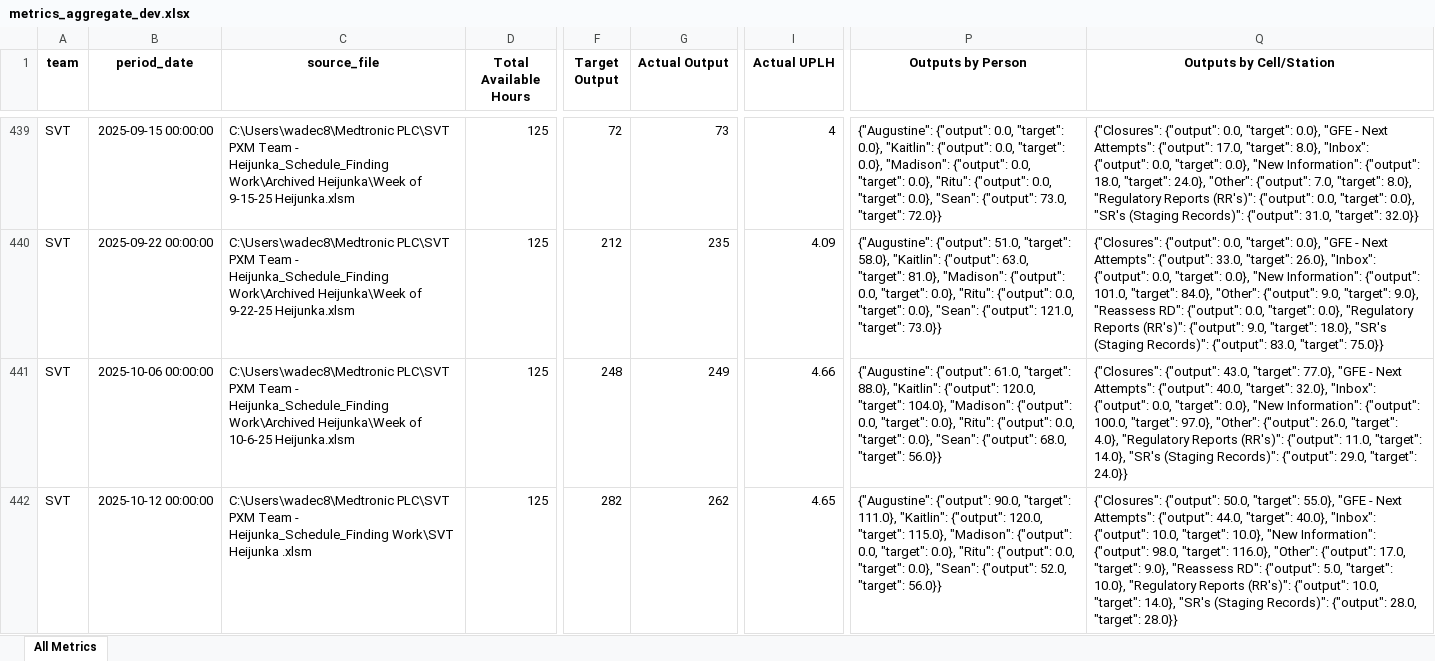
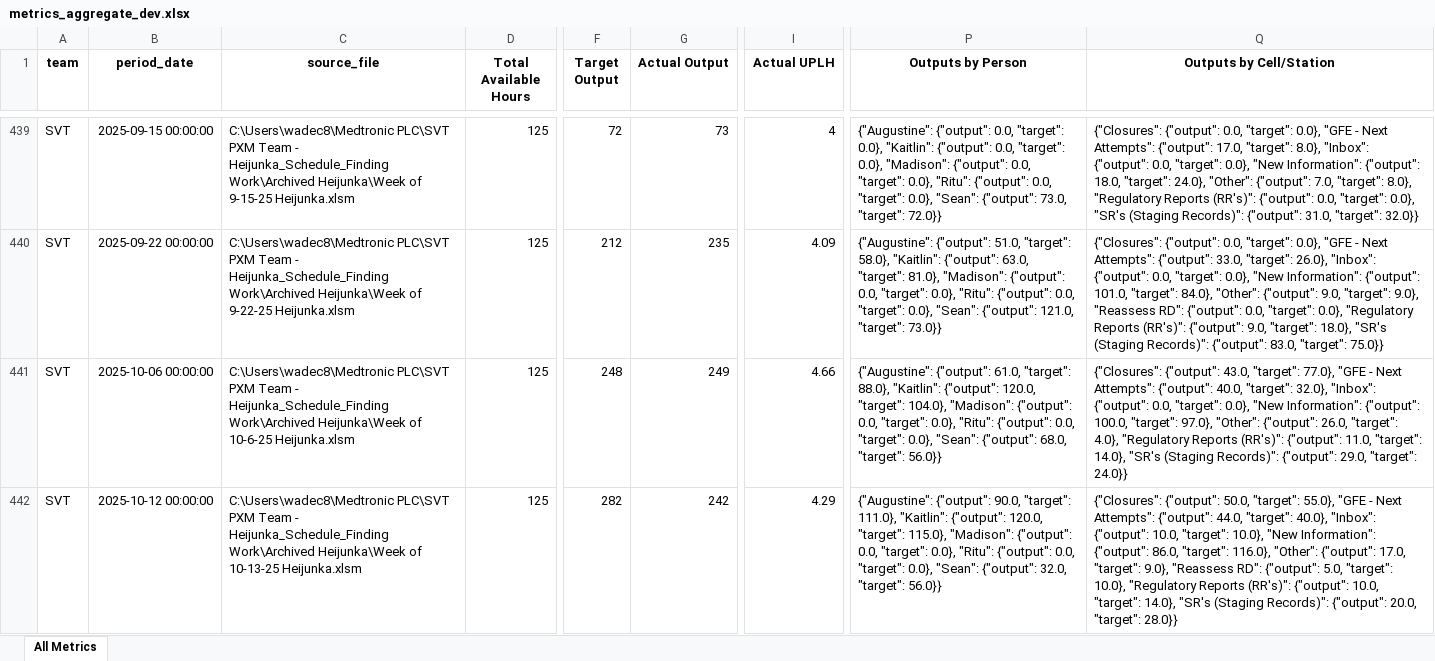
Before and after one commit to 17wadeche/heijunka-dev, an Excel workbook: metrics_aggregate_dev.xlsx, sheet All Metrics, drawn as a sheet; only a part is shown, gaps mark what is left out; values as stored, in another font and other column widths than the file's, no borders; the diff covers the shown part only; the diff names each change by its address in the sheet, - before the commit and + after, or states it on an @@ line.

Commit message:
SCT??

```diff
--- a/metrics_aggregate_dev.xlsx (sheet All Metrics)
+++ b/metrics_aggregate_dev.xlsx (sheet All Metrics)
-C442 (source_file): …- Heijunka_Schedule_Finding Work\SVT Heijunka .xlsm
+C442 (source_file): …- Heijunka_Schedule_Finding Work\Archived Heijunka\Week of 10-13-25 Heijunka.xlsm
-G442 (Actual Output): 262
+G442 (Actual Output): 242
-I442 (Actual UPLH): 4.65
+I442 (Actual UPLH): 4.29
-P442 (Outputs by Person): …"Sean": {"output": 52.0, "target": 56.0}}
+P442 (Outputs by Person): …"Sean": {"output": 32.0, "target": 56.0}}
-Q442 (Outputs by Cell/Station): …Information": {"output": 98.0, "target": 116.0}, "Other": {"output": 17.0, "target": 9.0}, "Reassess RD": {"output": 5.0, "target": 10.0}, "Regulatory Reports (RR's)": {"output": 10.0, "target": 14.0}, "SR's (Staging Records)": {"output": 28.0, "target": 28.0}}
+Q442 (Outputs by Cell/Station): …Information": {"output": 86.0, "target": 116.0}, "Other": {"output": 17.0, "target": 9.0}, "Reassess RD": {"output": 5.0, "target": 10.0}, "Regulatory Reports (RR's)": {"output": 10.0, "target": 14.0}, "SR's (Staging Records)": {"output": 20.0, "target": 28.0}}
```
Also changed, not shown: 1 added row elsewhere in this sheet.
